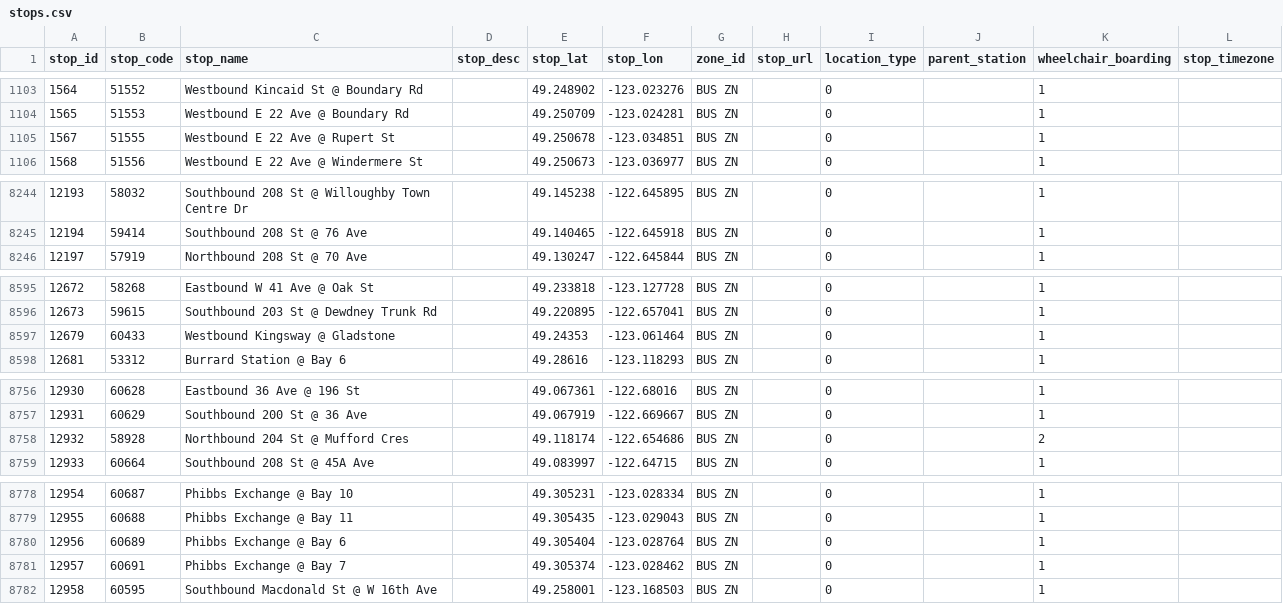
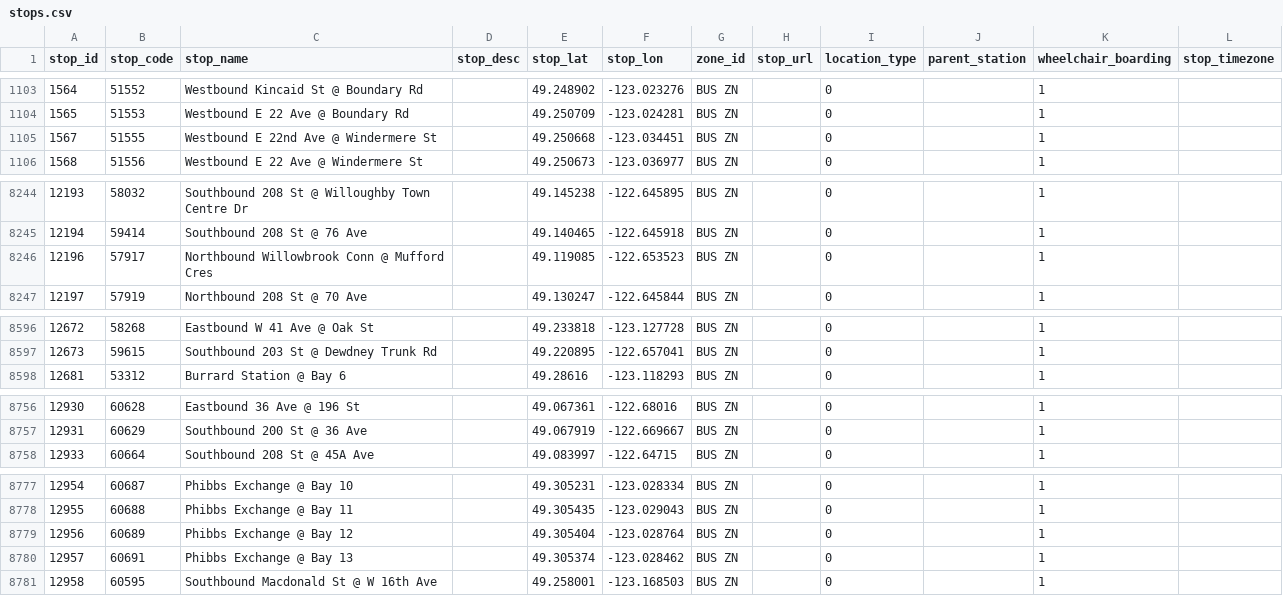
Before and after one commit to carsonyl/translink-derived-datasets, a CSV file: datasets/stops.csv, drawn as a sheet; only a part is shown, gaps mark what is left out; the diff covers the shown part only.

```diff
--- a/datasets/stops.csv
+++ b/datasets/stops.csv
@@ -1104,3 +1104,3 @@ stop_id,stop_code,stop_name,stop_desc,stop_lat,stop_lon,zone_id,stop_url,locatio
 1565,51553,Westbound E 22 Ave @ Boundary Rd,,49.250709,-123.024281,BUS ZN,,0,,1,
-1567,51555,Westbound E 22 Ave @ Rupert St,,49.250678,-123.034851,BUS ZN,,0,,1,
+1567,51555,Westbound E 22nd Ave @ Windermere St,,49.250668,-123.034451,BUS ZN,,0,,1,
 1568,51556,Westbound E 22 Ave @ Windermere St,,49.250673,-123.036977,BUS ZN,,0,,1,
@@ -8245,2 +8245,3 @@ stop_id,stop_code,stop_name,stop_desc,stop_lat,stop_lon,zone_id,stop_url,locatio
 12194,59414,Southbound 208 St @ 76 Ave,,49.140465,-122.645918,BUS ZN,,0,,1,
+12196,57917,Northbound Willowbrook Conn @ Mufford Cres,,49.119085,-122.653523,BUS ZN,,0,,1,
 12197,57919,Northbound 208 St @ 70 Ave,,49.130247,-122.645844,BUS ZN,,0,,1,
@@ -8596,3 +8597,2 @@ stop_id,stop_code,stop_name,stop_desc,stop_lat,stop_lon,zone_id,stop_url,locatio
 12673,59615,Southbound 203 St @ Dewdney Trunk Rd,,49.220895,-122.657041,BUS ZN,,0,,1,
-12679,60433,Westbound Kingsway @ Gladstone,,49.24353,-123.061464,BUS ZN,,0,,1,
 12681,53312,Burrard Station @ Bay 6,,49.28616,-123.118293,BUS ZN,,0,,1,
@@ -8757,3 +8757,2 @@ stop_id,stop_code,stop_name,stop_desc,stop_lat,stop_lon,zone_id,stop_url,locatio
 12931,60629,Southbound 200 St @ 36 Ave,,49.067919,-122.669667,BUS ZN,,0,,1,
-12932,58928,Northbound 204 St @ Mufford Cres,,49.118174,-122.654686,BUS ZN,,0,,2,
 12933,60664,Southbound 208 St @ 45A Ave,,49.083997,-122.64715,BUS ZN,,0,,1,
@@ -8779,4 +8778,4 @@ stop_id,stop_code,stop_name,stop_desc,stop_lat,stop_lon,zone_id,stop_url,locatio
 12955,60688,Phibbs Exchange @ Bay 11,,49.305435,-123.029043,BUS ZN,,0,,1,
-12956,60689,Phibbs Exchange @ Bay 6,,49.305404,-123.028764,BUS ZN,,0,,1,
-12957,60691,Phibbs Exchange @ Bay 7,,49.305374,-123.028462,BUS ZN,,0,,1,
+12956,60689,Phibbs Exchange @ Bay 12,,49.305404,-123.028764,BUS ZN,,0,,1,
+12957,60691,Phibbs Exchange @ Bay 13,,49.305374,-123.028462,BUS ZN,,0,,1,
 12958,60595,Southbound Macdonald St @ W 16th Ave,,49.258001,-123.168503,BUS ZN,,0,,1,
```
Also changed, not shown: 8 added rows, 2 removed rows and 4 edited cells elsewhere in this file, 1 other file.
